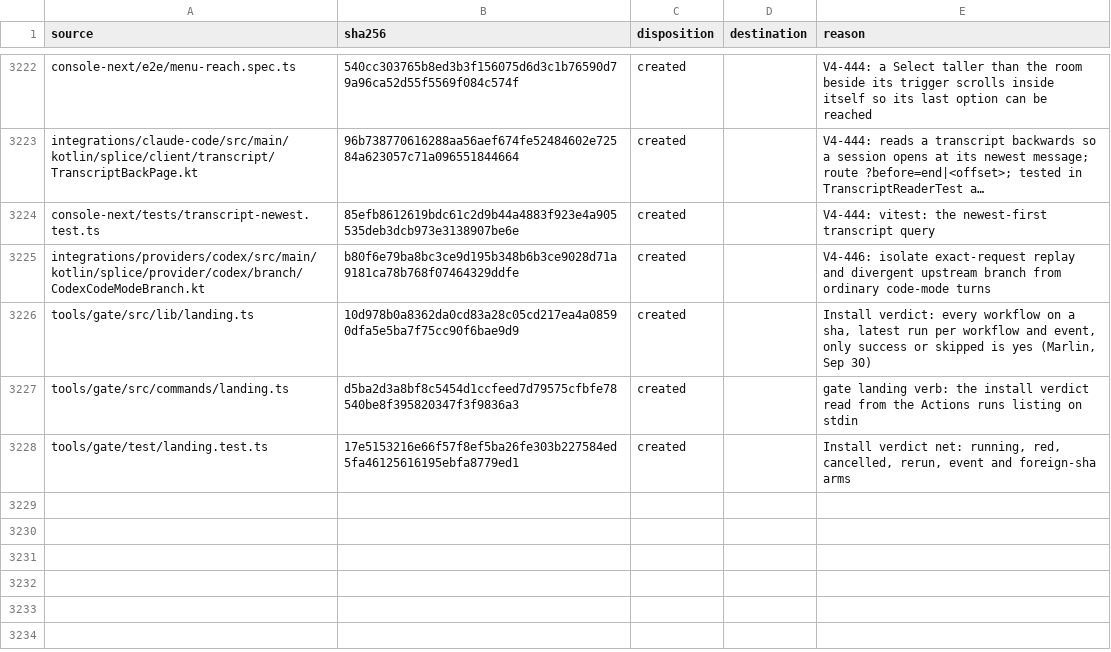
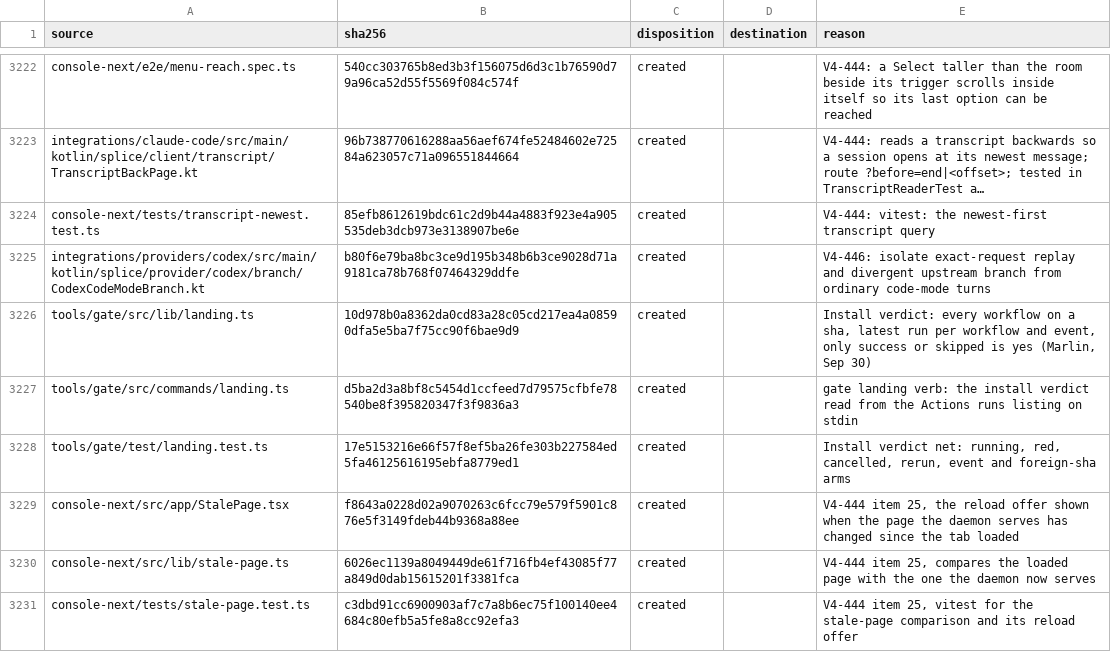
Before and after one commit to torad-labs/splice, a TSV file: .dev/restructure/capabilities.tsv, drawn as a sheet; only a part is shown, gaps mark what is left out; long unchanged cells end in …; the diff names each change by its address in the sheet, - before the commit and + after, or states it on an @@ line.

Commit message:
chore(census): register stale-page console sources

```diff
--- a/.dev/restructure/capabilities.tsv
+++ b/.dev/restructure/capabilities.tsv
+row 3229: console-next/src/app/StalePage.tsx | f8643a0228d02a9070263c6fcc79e579f5901c876e5f3149fdeb44b9368a88ee | created |  | V4-444 item 25, the reload offer shown when the page the daemon serves has changed since the tab loaded
+row 3230: console-next/src/lib/stale-page.ts | 6026ec1139a8049449de61f716fb4ef43085f77a849d0dab15615201f3381fca | created |  | V4-444 item 25, compares the loaded page with the one the daemon now serves
+row 3231: console-next/tests/stale-page.test.ts | c3dbd91cc6900903af7c7a8b6ec75f100140ee4684c80efb5a5fe8a8cc92efa3 | created |  | V4-444 item 25, vitest for the stale-page comparison and its reload offer
```
